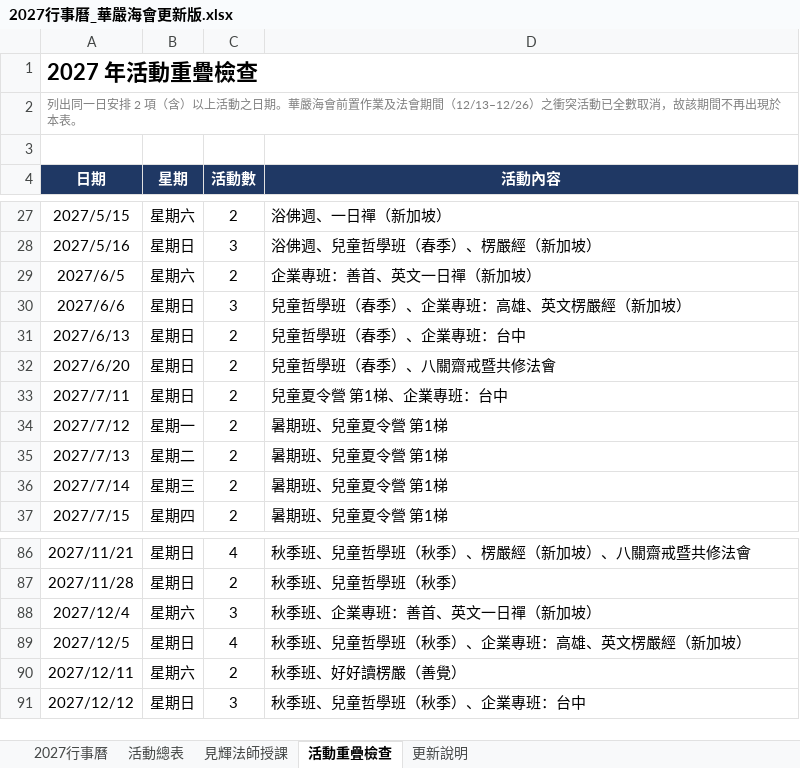
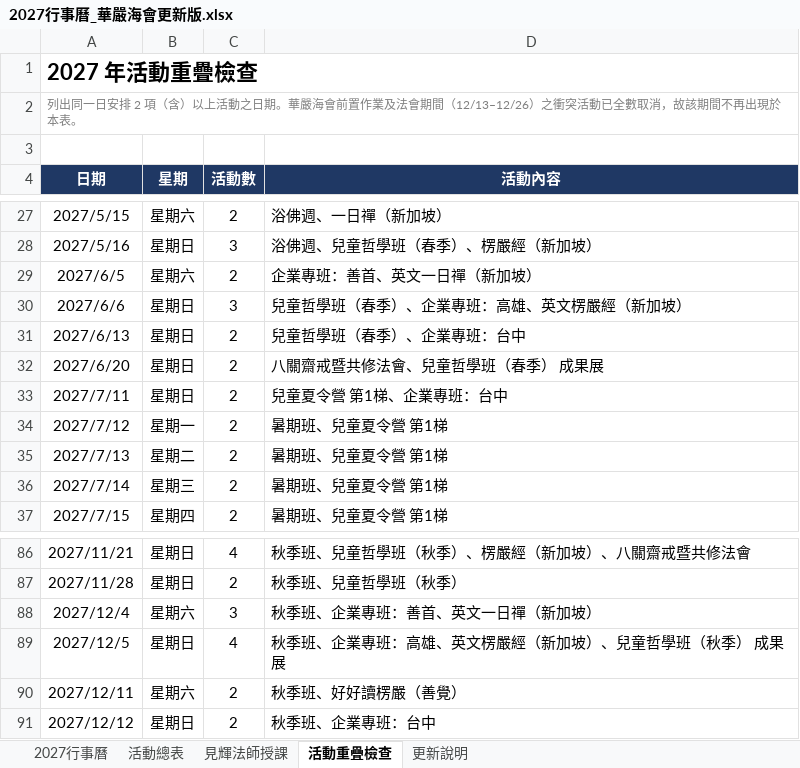
Before and after one commit to twnyda07/baoyan-53can, an Excel workbook: 行事曆/2027行事曆_華嚴海會更新版.xlsx, sheet 活動重疊檢查, drawn as a sheet; only a part is shown, gaps mark what is left out; values as stored, in another font and other column widths than the file's, no borders; the diff names each change by its address in the sheet, - before the commit and + after, or states it on an @@ line.

```diff
--- a/行事曆/2027行事曆_華嚴海會更新版.xlsx (sheet 活動重疊檢查)
+++ b/行事曆/2027行事曆_華嚴海會更新版.xlsx (sheet 活動重疊檢查)
-D32 (活動內容): 兒童哲學班（春季）、八關齋戒暨共修法會
+D32 (活動內容): 八關齋戒暨共修法會、兒童哲學班（春季） 成果展
-D89 (活動內容): 秋季班、兒童哲學班（秋季）、企業專班：高雄、英文楞嚴經（新加坡）
+D89 (活動內容): 秋季班、企業專班：高雄、英文楞嚴經（新加坡）、兒童哲學班（秋季） 成果展
-C91 (活動數): 3
+C91 (活動數): 2
-D91 (活動內容): 秋季班、兒童哲學班（秋季）、企業專班：台中
+D91 (活動內容): 秋季班、企業專班：台中
```
Also changed, not shown: sheet 更新說明, sheet 活動總表, sheet 2027行事曆, 3 other files.
